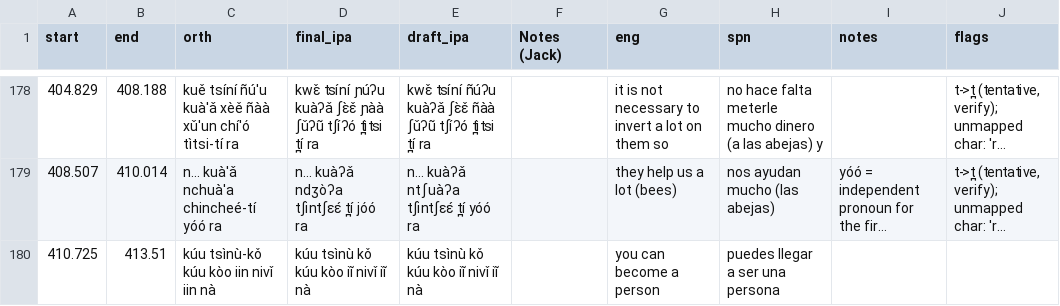
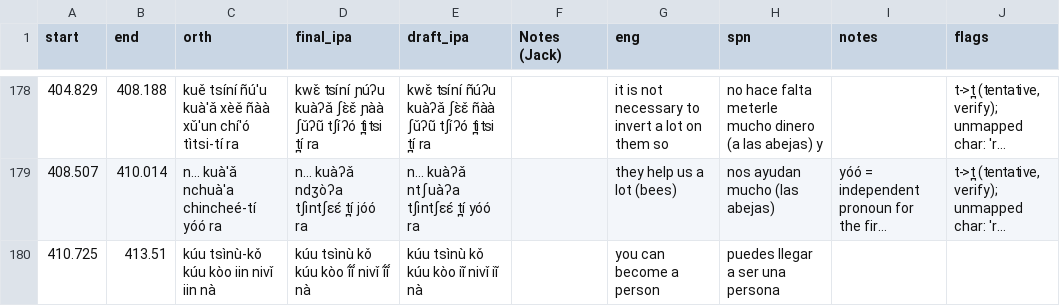
Before and after one commit to iljackb/Mixtepec_Mixtec, a CSV file: misc-sources/Jerry_Guillem_Mixtec/bees/myuc1042_draft_ipa_review-in_progress.csv, drawn as a sheet; only a part is shown, gaps mark what is left out; long unchanged cells end in …; the diff covers the shown part only; the diff names each change by its address in the sheet, - before the commit and + after, or states it on an @@ line.

```diff
--- a/misc-sources/Jerry_Guillem_Mixtec/bees/myuc1042_draft_ipa_review-in_progress.csv
+++ b/misc-sources/Jerry_Guillem_Mixtec/bees/myuc1042_draft_ipa_review-in_progress.csv
-D180 (final_ipa): kúu tsìnù kǒ kúu kòo iĩ nivǐ iĩ nà
+D180 (final_ipa): kúu tsìnù kǒ kúu kòo ĩ́ĩ́ nivǐ ĩ́ĩ́ nà
```
Also changed, not shown: 47 edited cells elsewhere in this file.
